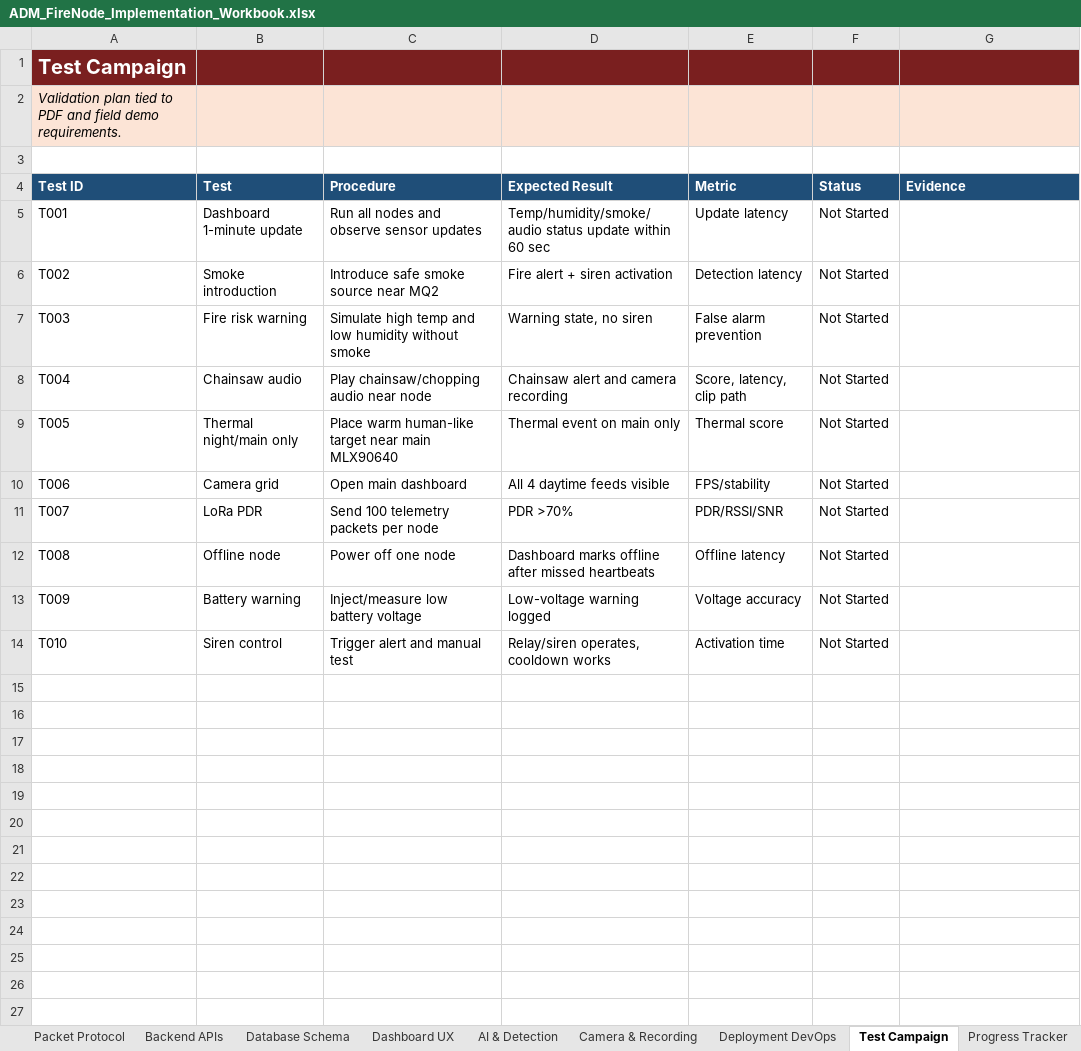
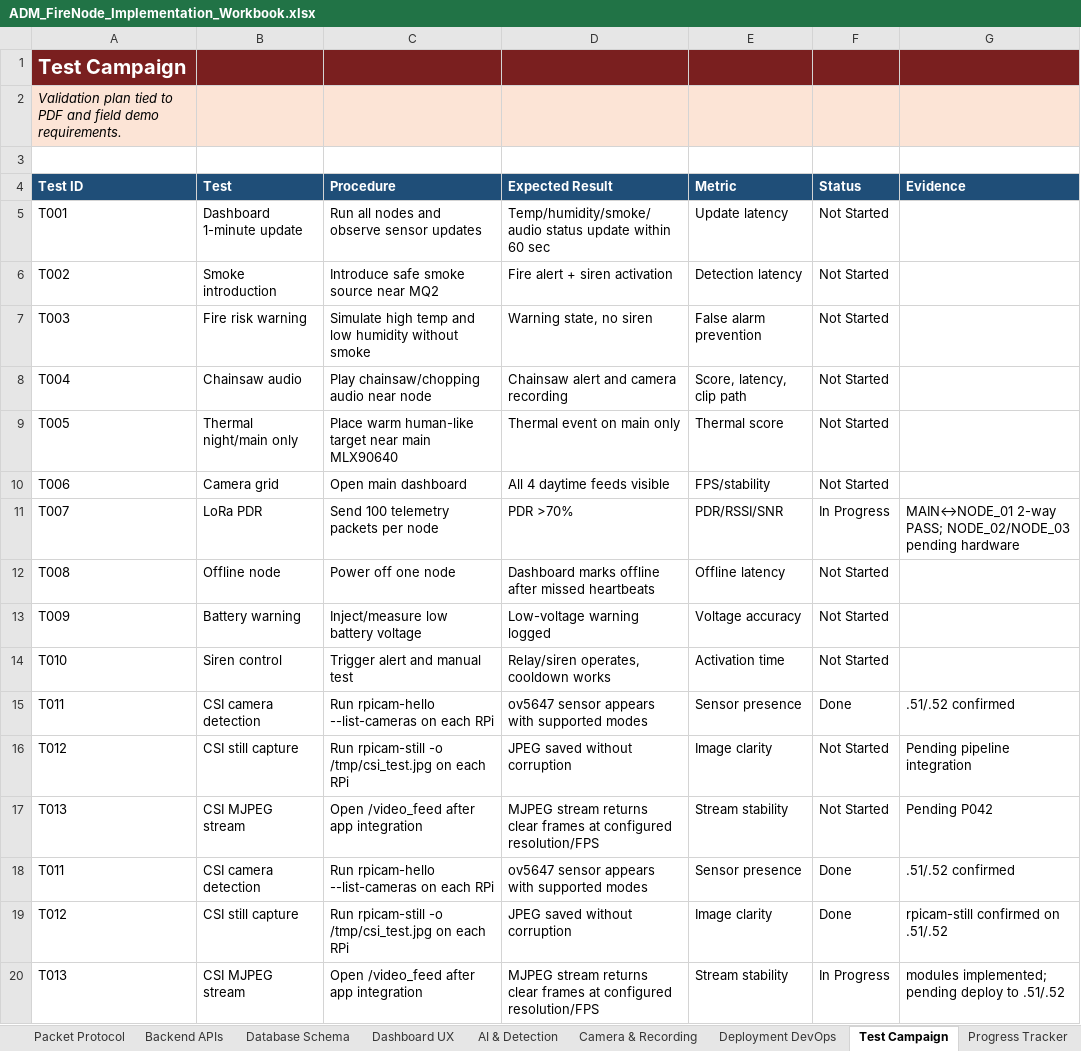
Before and after one commit to pagibetech/adm-firenode-forest-monitoring, an Excel workbook: docs/workbook/ADM_FireNode_Implementation_Workbook.xlsx, sheet Test Campaign, drawn as a sheet; only a part is shown; values as stored, in another font and other column widths than the file's, no borders; the diff covers the shown part only; the diff names each change by its address in the sheet, - before the commit and + after, or states it on an @@ line.

```diff
--- a/docs/workbook/ADM_FireNode_Implementation_Workbook.xlsx (sheet Test Campaign)
+++ b/docs/workbook/ADM_FireNode_Implementation_Workbook.xlsx (sheet Test Campaign)
-F11 (Status): Not Started
+F11 (Status): In Progress
-G11 (Evidence): (empty)
+G11 (Evidence): MAIN↔NODE_01 2-way PASS; NODE_02/NODE_03 pending hardware
+row 15: T011 | CSI camera detection | Run rpicam-hello --list-cameras on each RPi | ov5647 sensor appears with supported modes | Sensor presence | Done | .51/.52 confirmed
+row 16: T012 | CSI still capture | Run rpicam-still -o /tmp/csi_test.jpg on each RPi | JPEG saved without corruption | Image clarity | Not Started | Pending pipeline integration
+row 17: T013 | CSI MJPEG stream | Open /video_feed after app integration | MJPEG stream returns clear frames at configured resolution/FPS | Stream stability | Not Started | Pending P042
+row 18: T011 | CSI camera detection | Run rpicam-hello --list-cameras on each RPi | ov5647 sensor appears with supported modes | Sensor presence | Done | .51/.52 confirmed
+row 19: T012 | CSI still capture | Run rpicam-still -o /tmp/csi_test.jpg on each RPi | JPEG saved without corruption | Image clarity | Done | rpicam-still confirmed on .51/.52
+row 20: T013 | CSI MJPEG stream | Open /video_feed after app integration | MJPEG stream returns clear frames at configured resolution/FPS | Stream stability | In Progress | modules implemented; pending deploy to .51/.52
```
Also changed, not shown: 9 added rows elsewhere in this sheet, sheet Progress Tracker, sheet Change Log, sheet Build Validation Matrix, sheet Config Tracker, sheet Issue Log, sheet Known Issues, 3 more sheets, other sheet tabs, 19 other files.
